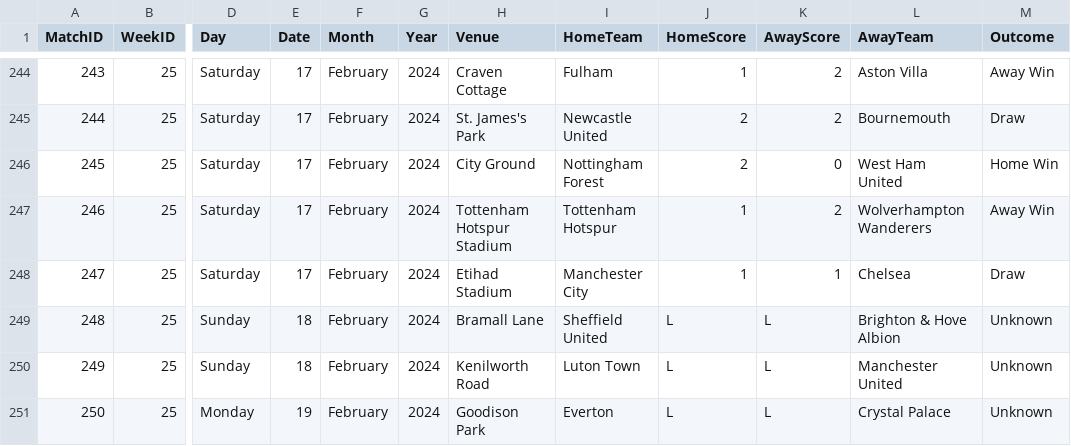
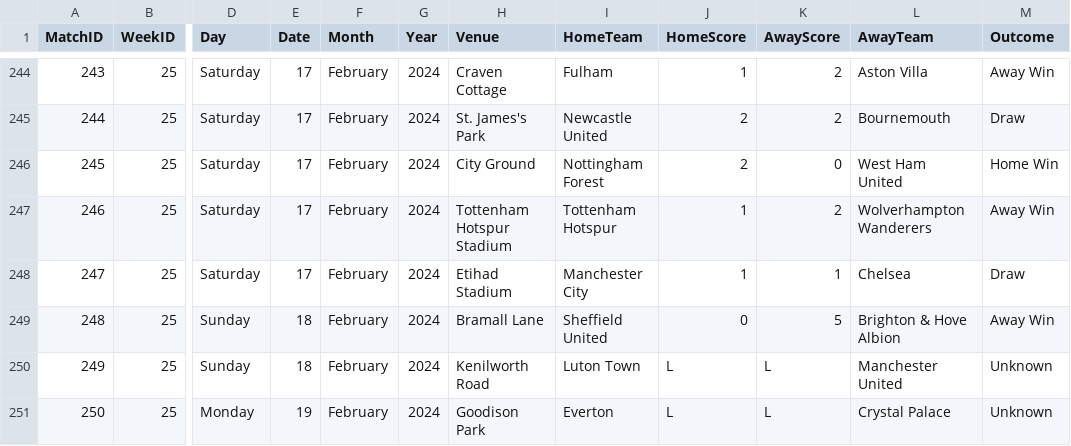
Before and after one commit to plcr9/Prem20232024, a CSV file: lib/Prem20232024Results.csv, drawn as a sheet; only a part is shown, gaps mark what is left out; the diff names each change by its address in the sheet, - before the commit and + after, or states it on an @@ line.

Commit message:
Update Prem20232024Results.csv

```diff
--- a/lib/Prem20232024Results.csv
+++ b/lib/Prem20232024Results.csv
-J249 (HomeScore): L
+J249 (HomeScore): 0
-K249 (AwayScore): L
+K249 (AwayScore): 5
-M249 (Outcome): Unknown
+M249 (Outcome): Away Win
```
